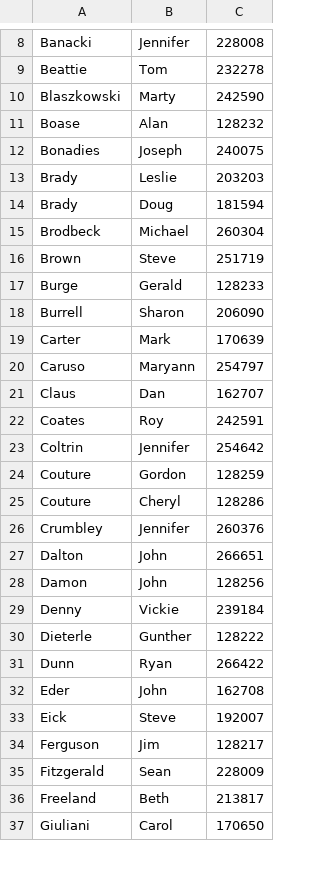
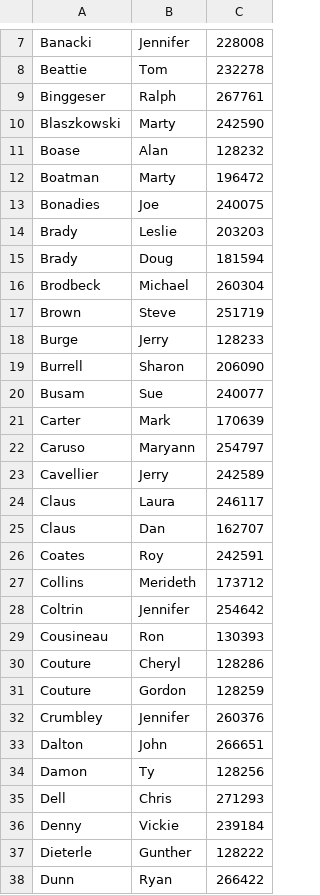
Before and after one commit to BackPacker777/PK.IncidentReporting, a CSV file: data/patrollers.csv, drawn as a sheet; only a part is shown, gaps mark what is left out; the shorter side is filled out with more unchanged rows; the diff covers the shown part only.

```diff
--- a/data/patrollers.csv
+++ b/data/patrollers.csv
@@ -9,5 +8,7 @@ Banacki,Jennifer,228008
 Beattie,Tom,232278
+Binggeser,Ralph,267761
 Blaszkowski,Marty,242590
 Boase,Alan,128232
-Bonadies,Joseph,240075
+Boatman,Marty,196472
+Bonadies,Joe,240075
 Brady,Leslie,203203
@@ -16,14 +17,20 @@ Brodbeck,Michael,260304
 Brown,Steve,251719
-Burge,Gerald,128233
+Burge,Jerry,128233
 Burrell,Sharon,206090
+Busam,Sue,240077
 Carter,Mark,170639
 Caruso,Maryann,254797
+Cavellier,Jerry,242589
+Claus,Laura,246117
 Claus,Dan,162707
 Coates,Roy,242591
+Collins,Merideth,173712
 Coltrin,Jennifer,254642
+Cousineau,Ron,130393
+Couture,Cheryl,128286
 Couture,Gordon,128259
-Couture,Cheryl,128286
 Crumbley,Jennifer,260376
 Dalton,John,266651
-Damon,John,128256
+Damon,Ty,128256
+Dell,Chris,271293
 Denny,Vickie,239184
```
Also changed, not shown: 10 added rows, 7 removed rows and 14 edited cells elsewhere in this file, 1 other file.
